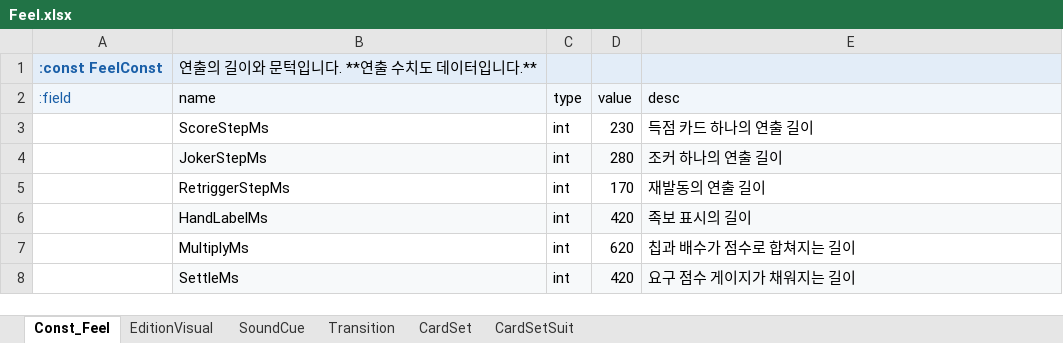
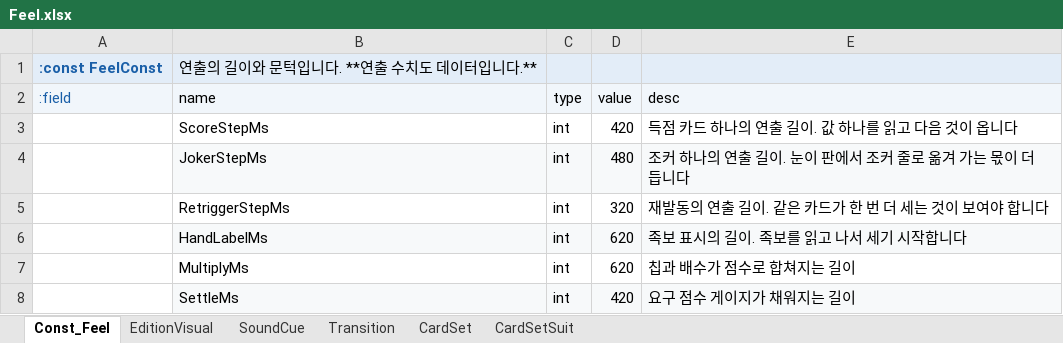
Before and after one commit to maxidea1024/tabbit, an Excel workbook: samples/clover/design-data/xlsx/Feel.xlsx, sheet Const_Feel, drawn as a sheet; only a part is shown; values as stored, in another font and other column widths than the file's, no borders; the diff names each change by its address in the sheet, - before the commit and + after, or states it on an @@ line.

```diff
--- a/samples/clover/design-data/xlsx/Feel.xlsx (sheet Const_Feel)
+++ b/samples/clover/design-data/xlsx/Feel.xlsx (sheet Const_Feel)
-D3 (value): 230
+D3 (value): 420
-E3 (desc): 득점 카드 하나의 연출 길이
+E3 (desc): 득점 카드 하나의 연출 길이. 값 하나를 읽고 다음 것이 옵니다
-D4 (value): 280
+D4 (value): 480
-E4 (desc): 조커 하나의 연출 길이
+E4 (desc): 조커 하나의 연출 길이. 눈이 판에서 조커 줄로 옮겨 가는 몫이 더 듭니다
-D5 (value): 170
+D5 (value): 320
-E5 (desc): 재발동의 연출 길이
+E5 (desc): 재발동의 연출 길이. 같은 카드가 한 번 더 세는 것이 보여야 합니다
-D6 (value): 420
+D6 (value): 620
-E6 (desc): 족보 표시의 길이
+E6 (desc): 족보 표시의 길이. 족보를 읽고 나서 세기 시작합니다
```
Also changed, not shown: sheet Transition, samples/clover/design-data/xlsx/Cards.xlsx, samples/clover/design-data/xlsx/Const.xlsx, 20 other files.
